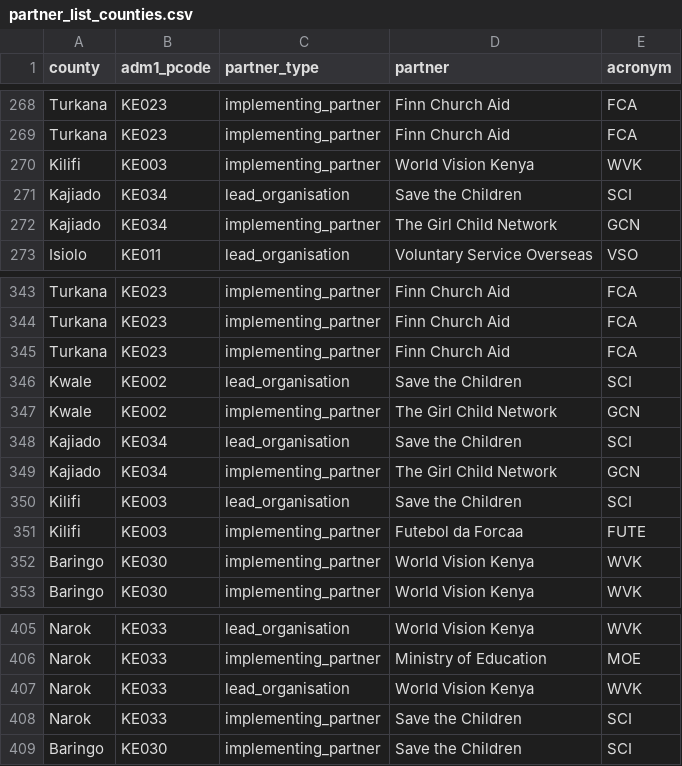
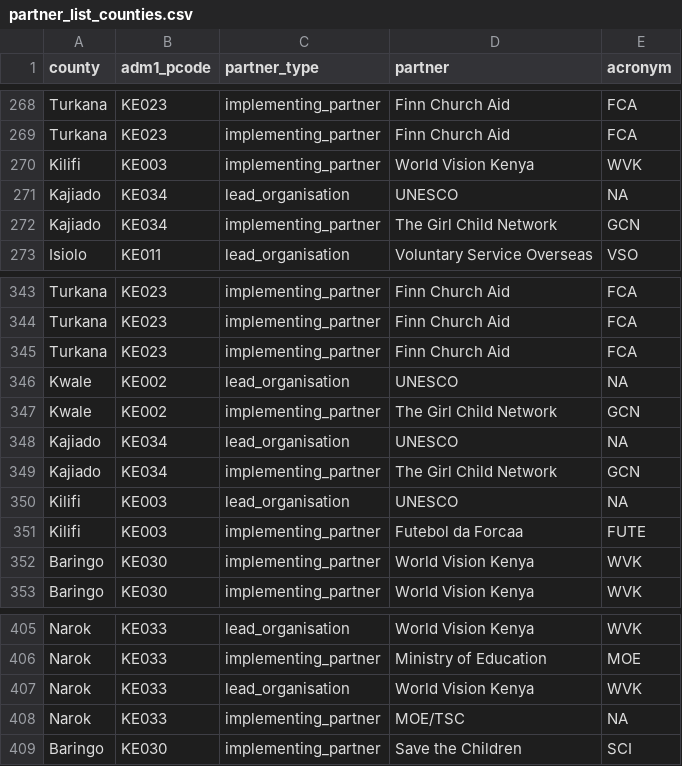
Before and after one commit to kenya-eie-wg/eie_wg_5ws, a CSV file: data/partner_list_counties.csv, drawn as a sheet; only a part is shown, gaps mark what is left out.

```diff
--- a/data/partner_list_counties.csv
+++ b/data/partner_list_counties.csv
@@ -270,3 +270,3 @@ Turkana,KE023,implementing_partner,Finn Church Aid,FCA
 Kilifi,KE003,implementing_partner,World Vision Kenya,WVK
-Kajiado,KE034,lead_organisation,Save the Children,SCI
+Kajiado,KE034,lead_organisation,UNESCO,NA
 Kajiado,KE034,implementing_partner,The Girl Child Network,GCN
@@ -345,7 +345,7 @@ Turkana,KE023,implementing_partner,Finn Church Aid,FCA
 Turkana,KE023,implementing_partner,Finn Church Aid,FCA
-Kwale,KE002,lead_organisation,Save the Children,SCI
+Kwale,KE002,lead_organisation,UNESCO,NA
 Kwale,KE002,implementing_partner,The Girl Child Network,GCN
-Kajiado,KE034,lead_organisation,Save the Children,SCI
+Kajiado,KE034,lead_organisation,UNESCO,NA
 Kajiado,KE034,implementing_partner,The Girl Child Network,GCN
-Kilifi,KE003,lead_organisation,Save the Children,SCI
+Kilifi,KE003,lead_organisation,UNESCO,NA
 Kilifi,KE003,implementing_partner,Futebol da Forcaa,FUTE
@@ -407,3 +407,3 @@ Narok,KE033,implementing_partner,Ministry of Education,MOE
 Narok,KE033,lead_organisation,World Vision Kenya,WVK
-Narok,KE033,implementing_partner,Save the Children,SCI
+Narok,KE033,implementing_partner,MOE/TSC,NA
 Baringo,KE030,implementing_partner,Save the Children,SCI
```
Also changed, not shown: data/partner_list_counties_only_ip.csv, 7 other files.
